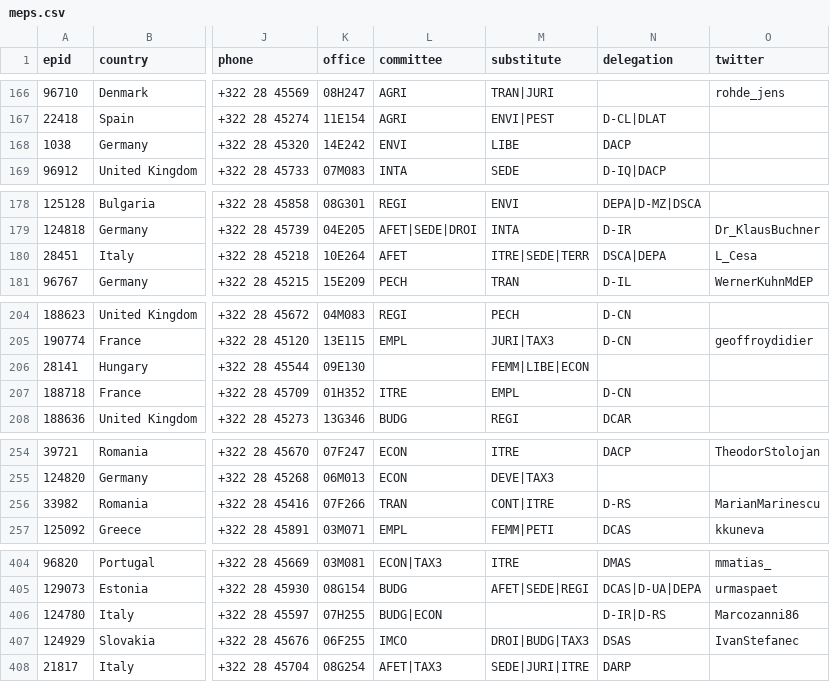
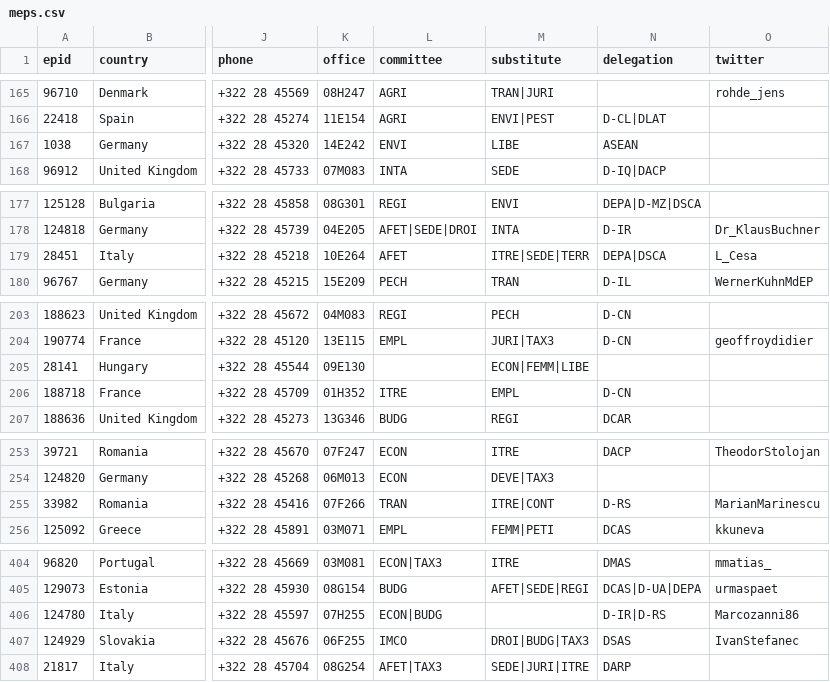
Before and after one commit to TechToThePeople/mep, a CSV file: data/meps.csv, drawn as a sheet; only a part is shown, gaps mark what is left out; addresses are those after the commit; the diff covers the shown part only; the diff names each change by its address in the sheet, - before the commit and + after, or states it on an @@ line.

```diff
--- a/data/meps.csv
+++ b/data/meps.csv
-N167 (delegation): DACP
+N167 (delegation): ASEAN
-N179 (delegation): DSCA|DEPA
+N179 (delegation): DEPA|DSCA
-M205 (substitute): FEMM|LIBE|ECON
+M205 (substitute): ECON|FEMM|LIBE
-M255 (substitute): CONT|ITRE
+M255 (substitute): ITRE|CONT
-L406 (committee): BUDG|ECON
+L406 (committee): ECON|BUDG
```
Also changed, not shown: 1 moved row and 2 edited cells elsewhere in this file, data/meps-aliases.csv, data/meps.all.csv, 3 other files.
